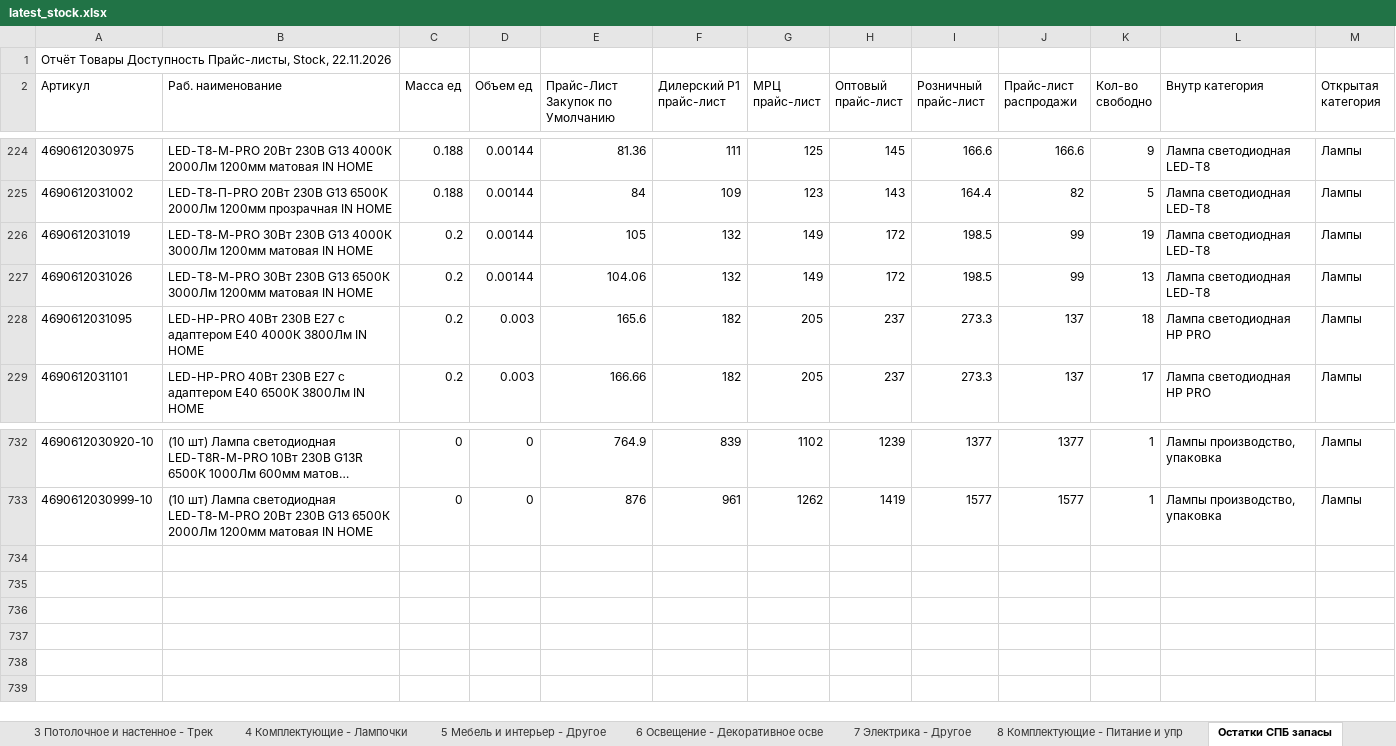
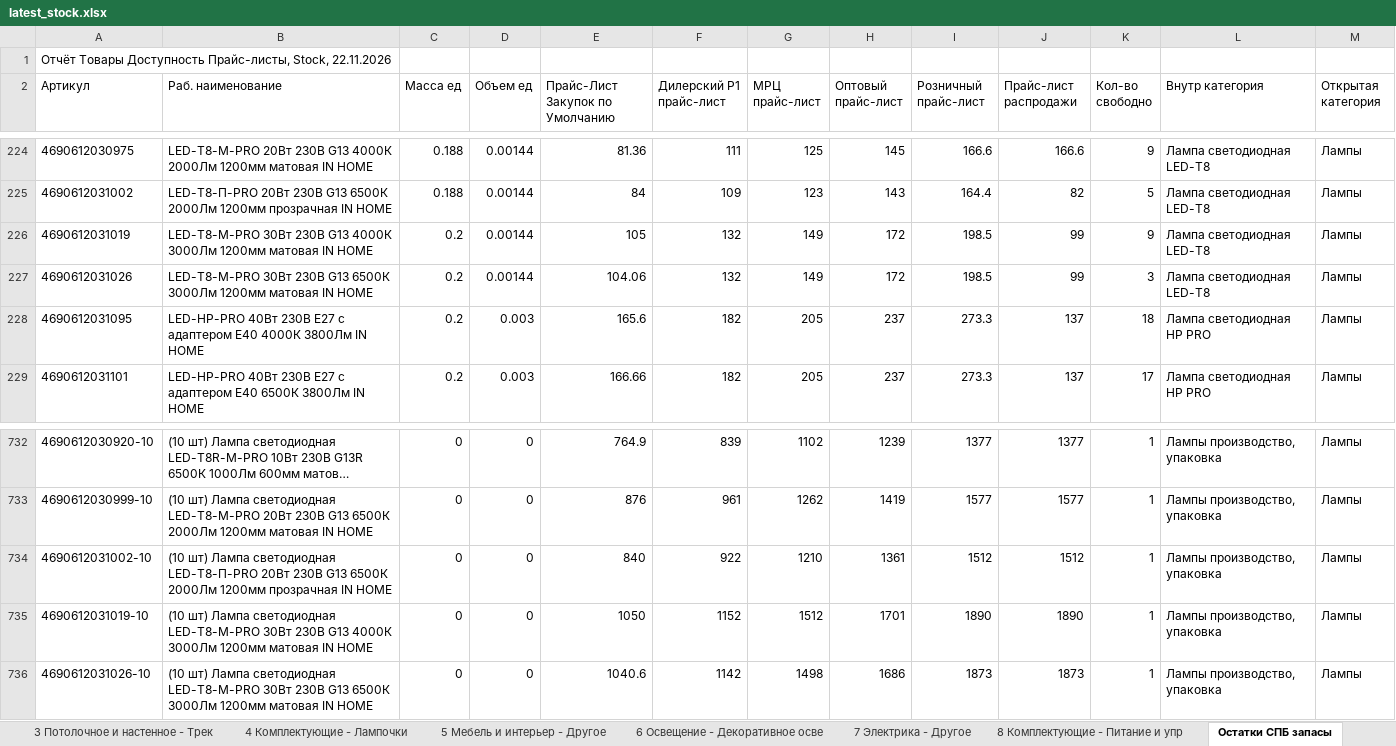
Before and after one commit to shortsfvps/darion-avito-feeds, an Excel workbook: data/latest_stock.xlsx, sheet Остатки СПБ запасы, drawn as a sheet; only a part is shown, gaps mark what is left out; long unchanged cells end in …; values as stored, in another font and other column widths than the file's, no borders; charts and pictures not drawn; the diff names each change by its address in the sheet, - before the commit and + after, or states it on an @@ line.

```diff
--- a/data/latest_stock.xlsx (sheet Остатки СПБ запасы)
+++ b/data/latest_stock.xlsx (sheet Остатки СПБ запасы)
-K226 (Кол-во свободно): 19
+K226 (Кол-во свободно): 9
-K227 (Кол-во свободно): 13
+K227 (Кол-во свободно): 3
+row 734: 4690612031002-10 | (10 шт) Лампа светодиодная LED-T8-П-PRO 20Вт 230В G13 6500К 2000Лм 1200мм прозрачная IN HOME | 0 | 0 | 840 | 922 | 1210 | 1361 | 1512 | 1512 | 1 | Лампы производство, упаковка | Лампы
+row 735: 4690612031019-10 | (10 шт) Лампа светодиодная LED-T8-М-PRO 30Вт 230В G13 4000К 3000Лм 1200мм матовая IN HOME | 0 | 0 | 1050 | 1152 | 1512 | 1701 | 1890 | 1890 | 1 | Лампы производство, упаковка | Лампы
+row 736: 4690612031026-10 | (10 шт) Лампа светодиодная LED-T8-М-PRO 30Вт 230В G13 6500К 3000Лм 1200мм матовая IN HOME | 0 | 0 | 1040.6 | 1142 | 1498 | 1686 | 1873 | 1873 | 1 | Лампы производство, упаковка | Лампы
```
